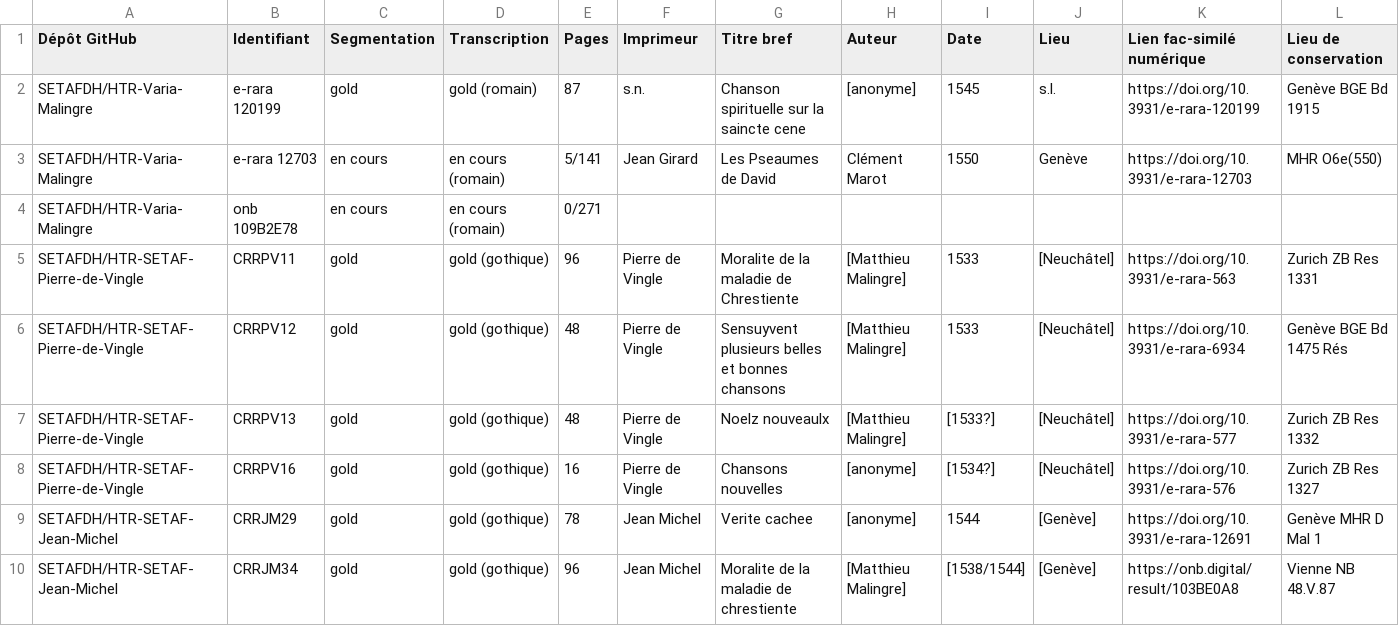
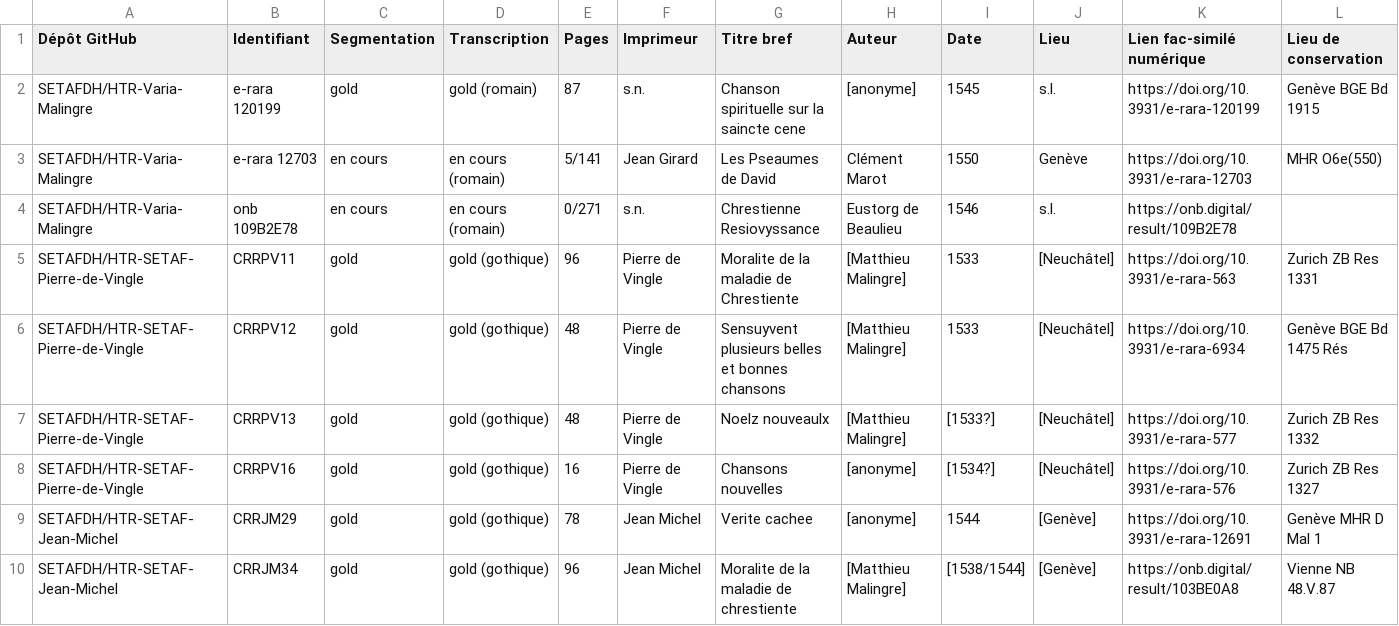
Before and after one commit to SETAFDH/HTR-Varia-Malingre-romain, a CSV file: OCR_Malingre_table.csv, drawn as a sheet.

Commit message:
Update OCR_Malingre_table.csv

```diff
--- a/OCR_Malingre_table.csv
+++ b/OCR_Malingre_table.csv
@@ -3,3 +3,3 @@ SETAFDH/HTR-Varia-Malingre,e-rara 120199,gold,gold (romain),87,s.n.,Chanson spir
 SETAFDH/HTR-Varia-Malingre,e-rara 12703,en cours,en cours (romain),5/141,Jean Girard,Les Pseaumes de David,Clément Marot,1550,Genève,https://doi.org/10.3931/e-rara-12703,MHR O6e(550)
-SETAFDH/HTR-Varia-Malingre,onb 109B2E78,en cours,en cours (romain),0/271,,,,,,,
+SETAFDH/HTR-Varia-Malingre,onb 109B2E78,en cours,en cours (romain),0/271,s.n.,Chrestienne Resiovyssance,Eustorg de Beaulieu,1546,s.l.,https://onb.digital/result/109B2E78,
 SETAFDH/HTR-SETAF-Pierre-de-Vingle ,CRRPV11,gold,gold (gothique),96,Pierre de Vingle,Moralite de la maladie de Chrestiente,[Matthieu Malingre],1533,[Neuchâtel],https://doi.org/10.3931/e-rara-563,Zurich ZB Res 1331
```
